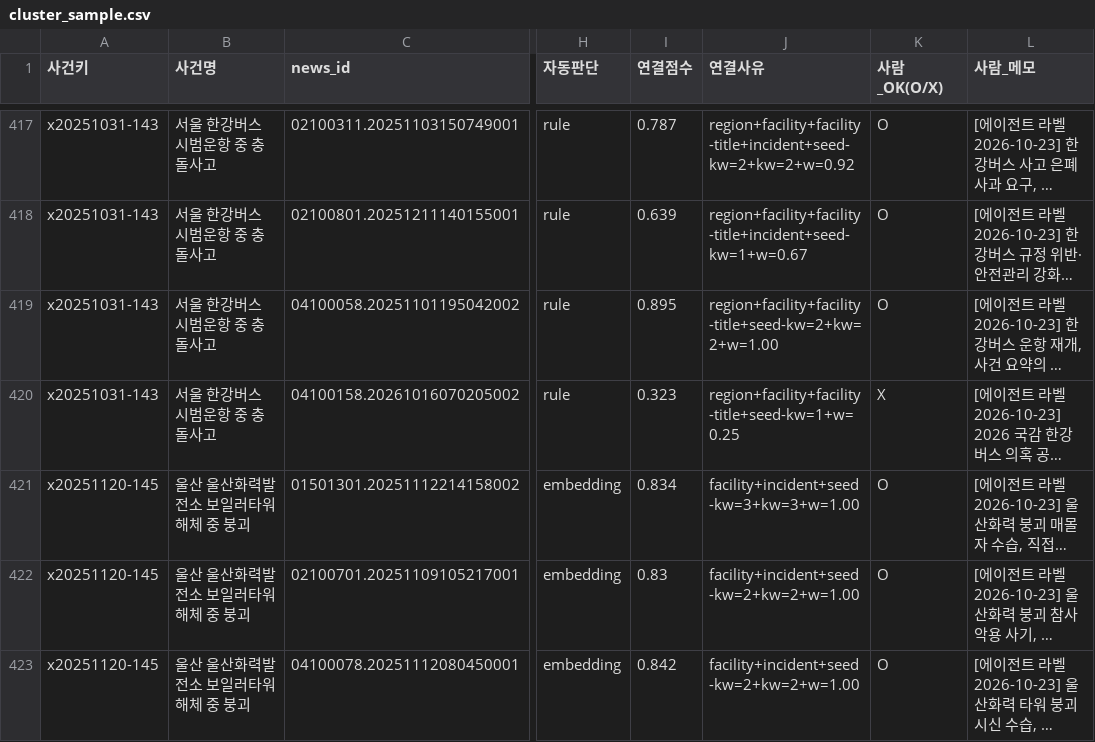
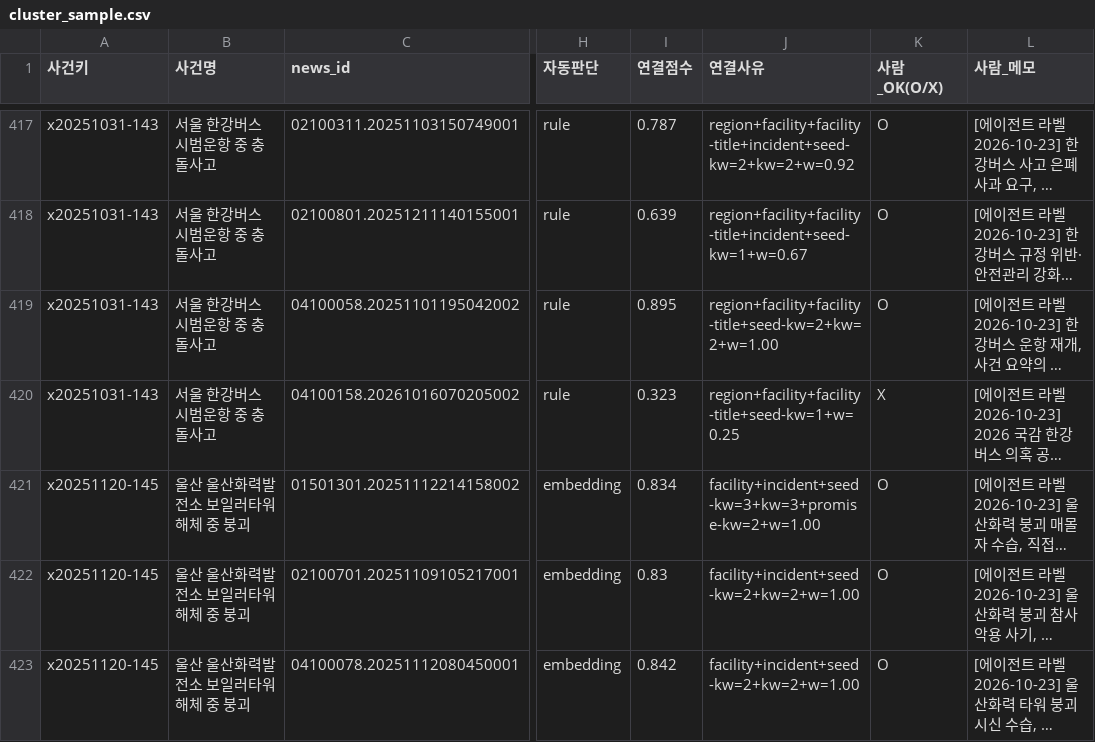
Before and after one commit to LH-GWAN/migyeol, a CSV file: backend/gold/cluster_sample.csv, drawn as a sheet; only a part is shown, gaps mark what is left out; long unchanged cells end in …; the diff covers the shown part only; the diff names each change by its address in the sheet, - before the commit and + after, or states it on an @@ line.

```diff
--- a/backend/gold/cluster_sample.csv
+++ b/backend/gold/cluster_sample.csv
-J421 (연결사유): facility+incident+seed-kw=3+kw=3+w=1.00
+J421 (연결사유): facility+incident+seed-kw=3+kw=3+promise-kw=2+w=1.00
```
Also changed, not shown: 38 edited cells elsewhere in this file, backend/gold/experiment_labels.csv, backend/gold/org_sample.csv, 8 other files.
